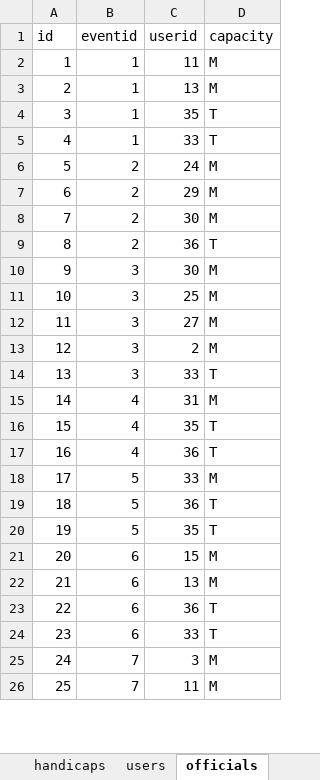
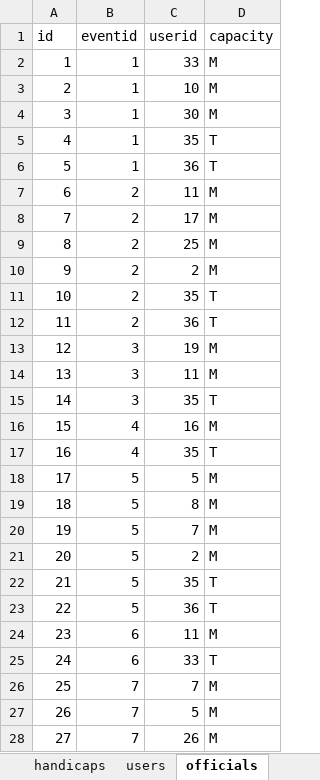
Before and after one commit to greerp/sdw_droid, an Excel workbook: GenerateTTData.xlsm, sheet officials, drawn as a sheet; only a part is shown; values as stored, in another font and other column widths than the file's, no borders; removed rows and columns are numbered as before the commit, all else as after; the diff covers the shown part only; the diff names each change by its address in the sheet, - before the commit and + after, or states it on an @@ line.

```diff
--- a/GenerateTTData.xlsm (sheet officials)
+++ b/GenerateTTData.xlsm (sheet officials)
-C2 (userid): 11
+C2 (userid): 33
-C3 (userid): 13
+C3 (userid): 10
+row 4: 3 | 1 | 30 | M
@@ column A (id) renumbered between rows 5 and 142 @@
-C6 (userid): 33
+C6 (userid): 36
-C7 (userid): 24
+C7 (userid): 11
-C8 (userid): 29
+C8 (userid): 17
-C9 (userid): 30
+C9 (userid): 25
+row 10: 9 | 2 | 2 | M
+row 11: 10 | 2 | 35 | T
-C13 (userid): 30
+C13 (userid): 19
-C14 (userid): 25
+C14 (userid): 11
-row 12: 11 | 3 | 27 | M
-row 13: 12 | 3 | 2 | M
-C15 (userid): 33
+C15 (userid): 35
-C16 (userid): 31
+C16 (userid): 16
-row 17: 16 | 4 | 36 | T
-C18 (userid): 33
+C18 (userid): 5
+row 19: 18 | 5 | 8 | M
+row 20: 19 | 5 | 7 | M
+row 21: 20 | 5 | 2 | M
@@ row 20 moved to row 22: 21 @@
-C24 (userid): 15
+C24 (userid): 11
-row 22: 21 | 6 | 13 | M
-row 23: 22 | 6 | 36 | T
-C26 (userid): 3
+C26 (userid): 7
-C27 (userid): 11
+C27 (userid): 5
+row 28: 27 | 7 | 26 | M
```
Also changed, not shown: 34 added rows, 35 removed rows, 5 moved rows and 61 edited cells elsewhere in this sheet, sheet entries, 4 other files.
